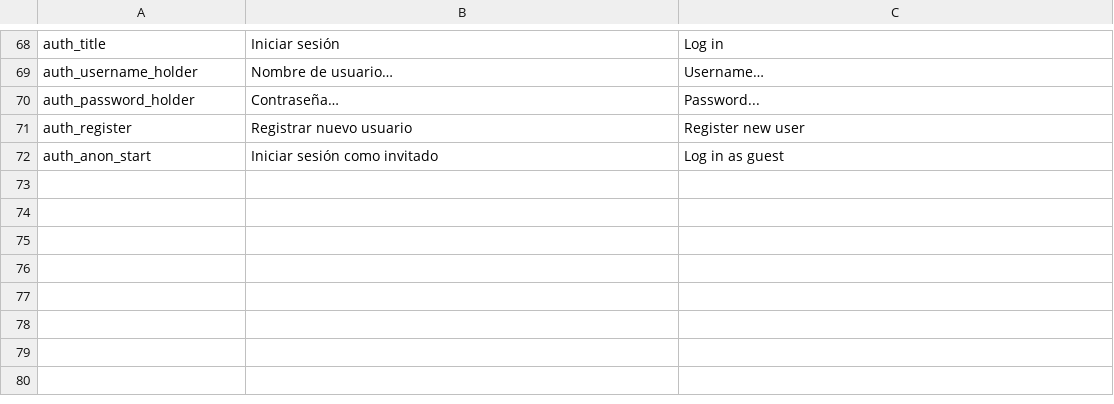
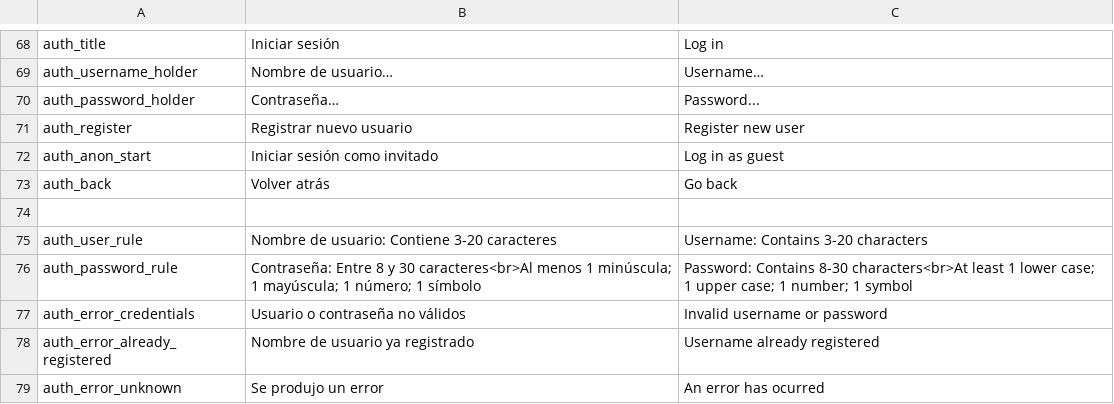
Before and after one commit to TheCursedOnion/JuegoSebolla, a CSV file: Assets/_OurAssets/Resources/Localization/LocalizedInterface.csv, drawn as a sheet; only a part is shown, gaps mark what is left out.

Commit message:
Sign In y Log In con Username y Password

```diff
--- a/Assets/_OurAssets/Resources/Localization/LocalizedInterface.csv
+++ b/Assets/_OurAssets/Resources/Localization/LocalizedInterface.csv
@@ -72 +72,8 @@ auth_register,Registrar nuevo usuario,Register new user
 auth_anon_start,Iniciar sesión como invitado,Log in as guest
+auth_back,Volver atrás,Go back
+,,
+auth_user_rule,Nombre de usuario: Contiene 3-20 caracteres,Username: Contains 3-20 characters
+auth_password_rule,Contraseña: Entre 8 y 30 caracteres<br>Al menos 1 minúscula; 1 mayúscula; 1 número; 1 símbolo,Password: Contains 8-30 characters<br>At least 1 lower case; 1 upper case; 1 number; 1 symbol
+auth_error_credentials,Usuario o contraseña no válidos,Invalid username or password
+auth_error_already_registered,Nombre de usuario ya registrado,Username already registered
+auth_error_unknown,Se produjo un error,An error has ocurred
```
Also changed, not shown: 12 other files.
